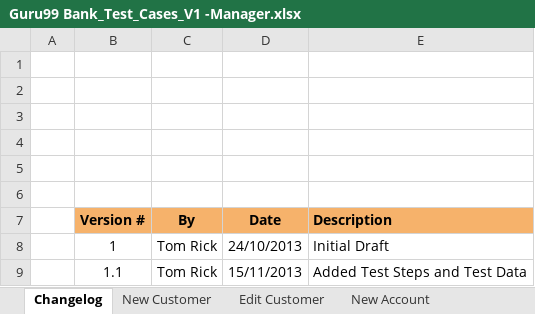
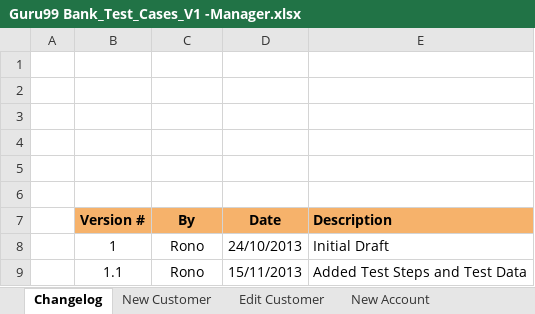
Before and after one commit to Emmanuel-Rono/testing_Guru99_Bank_WebApp, an Excel workbook: Guru99 Bank_Test_Cases_V1 -Manager.xlsx, sheet Changelog, drawn as a sheet; values as stored, in another font and other column widths than the file's, no borders; charts and pictures not drawn; the diff names each change by its address in the sheet, - before the commit and + after, or states it on an @@ line.

Commit message:
Integration Test Cases Update

```diff
--- a/Guru99 Bank_Test_Cases_V1 -Manager.xlsx (sheet Changelog)
+++ b/Guru99 Bank_Test_Cases_V1 -Manager.xlsx (sheet Changelog)
-C8:C9 (By): Tom Rick
+C8:C9 (By): Rono
```
Also changed, not shown: charts or pictures.
